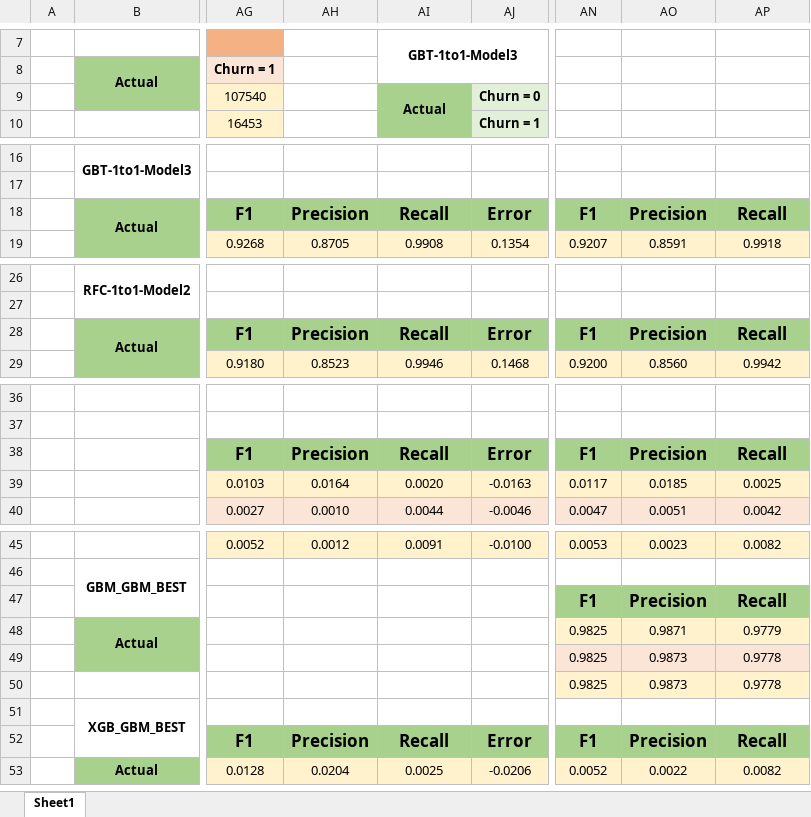
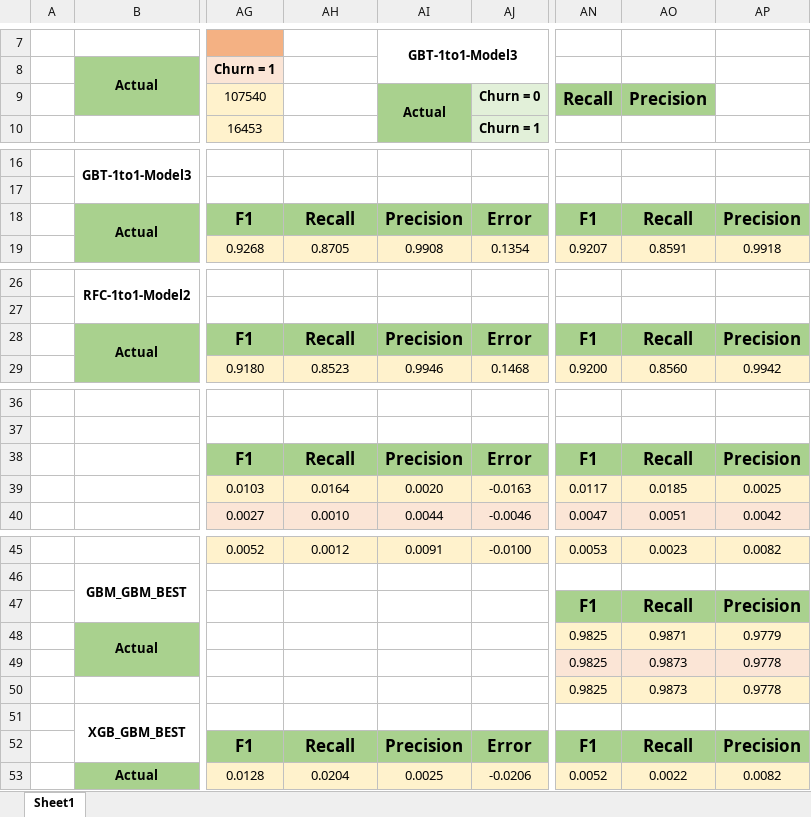
Before and after one commit to dangoML/Project-Portfolio, an Excel workbook: KKBox Customer Churn Prediction/Legacy Documents/Visual Assets.xlsx, sheet Sheet1, drawn as a sheet; only a part is shown, gaps mark what is left out; values as stored, in another font and other column widths than the file's, no borders; the diff covers the shown part only; the diff names each change by its address in the sheet, - before the commit and + after, or states it on an @@ line.

```diff
--- a/KKBox Customer Churn Prediction/Legacy Documents/Visual Assets.xlsx (sheet Sheet1)
+++ b/KKBox Customer Churn Prediction/Legacy Documents/Visual Assets.xlsx (sheet Sheet1)
-AN9: (empty)
+AN9: Recall
-AN9:AO9 fill: none
+AN9:AO9 fill: #A9D18E
-AO9: (empty)
+AO9: Precision
-AH18: Precision
+AH18: Recall
-AI18: Recall
+AI18: Precision
-AO18: Precision
+AO18: Recall
-AP18: Recall
+AP18: Precision
-AH28: Precision
+AH28: Recall
-AI28: Recall
+AI28: Precision
-AO28: Precision
+AO28: Recall
-AP28: Recall
+AP28: Precision
-AH38: Precision
+AH38: Recall
-AI38: Recall
+AI38: Precision
-AO38: Precision
+AO38: Recall
-AP38: Recall
+AP38: Precision
-AO47: Precision
+AO47: Recall
-AP47: Recall
+AP47: Precision
-AH52: Precision
+AH52: Recall
-AI52: Recall
+AI52: Precision
-AO52: Precision
+AO52: Recall
-AP52: Recall
+AP52: Precision
```
Also changed, not shown: 2 edited cells elsewhere in this sheet, 4 other files.
